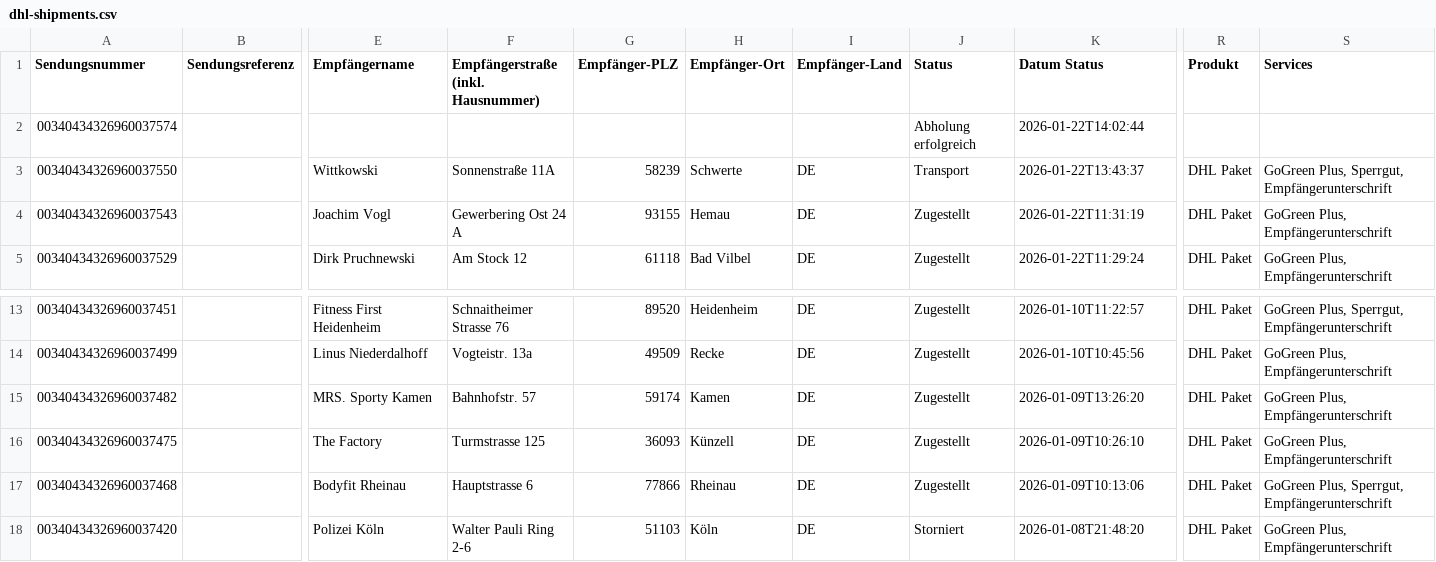
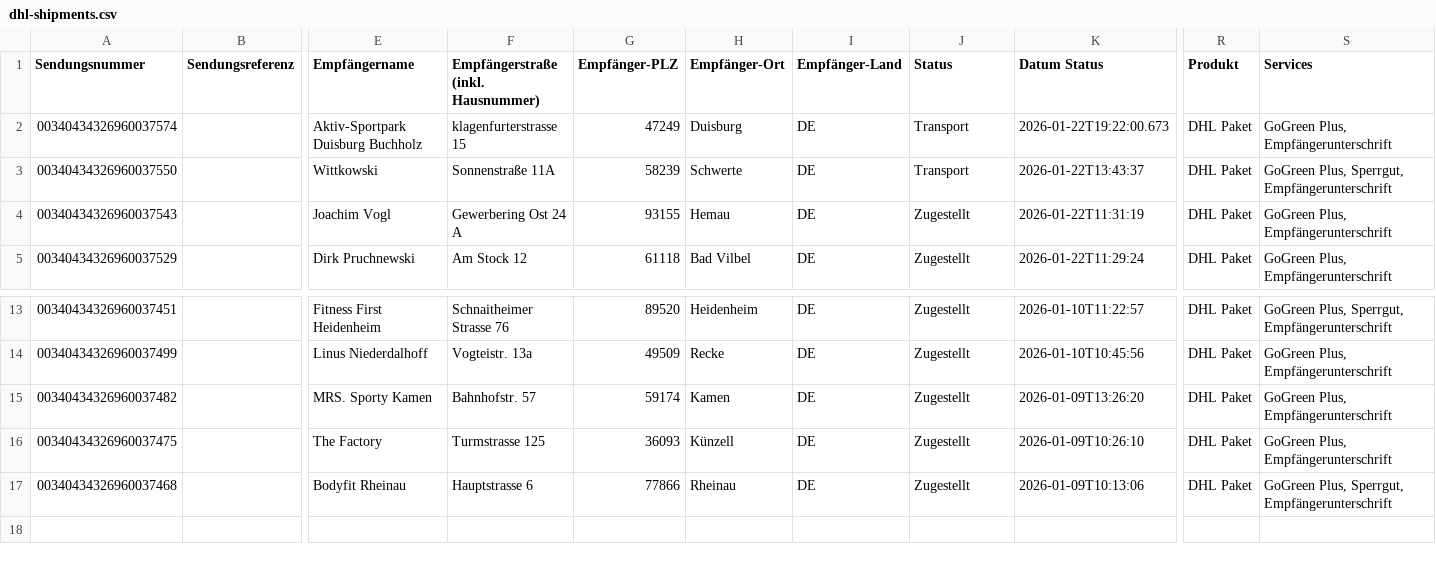
Before and after one commit to xelth-com/eckwmsgo, a CSV file: data/dhl-shipments.csv, drawn as a sheet; only a part is shown, gaps mark what is left out; rows hold the shown columns only; the diff names each change by its address in the sheet, - before the commit and + after, or states it on an @@ line.

Commit message:
chore(snapshot): Auto-commit before snapshot [26-01-23_07-09]

```diff
--- a/data/dhl-shipments.csv
+++ b/data/dhl-shipments.csv
-E2 (Empfängername): (empty)
+E2 (Empfängername): Aktiv-Sportpark Duisburg Buchholz
-F2: (empty)
+F2: klagenfurterstrasse 15
-G2 (Empfänger-PLZ): (empty)
+G2 (Empfänger-PLZ): 47249
-H2 (Empfänger-Ort): (empty)
+H2 (Empfänger-Ort): Duisburg
-I2 (Empfänger-Land): (empty)
+I2 (Empfänger-Land): DE
-J2 (Status): Abholung erfolgreich
+J2 (Status): Transport
-K2 (Datum Status): 2026-01-22T14:02:44
+K2 (Datum Status): 2026-01-22T19:22:00.673
-R2 (Produkt): (empty)
+R2 (Produkt): DHL Paket
-S2 (Services): (empty)
+S2 (Services): GoGreen Plus, Empfängerunterschrift
-row 18: 00340434326960037420 |  | Polizei Köln | Walter Pauli Ring 2-6 | 51103 | Köln | DE | Storniert | 2026-01-08T21:48:20 | DHL Paket | GoGreen Plus, Empfängerunterschrift
```
